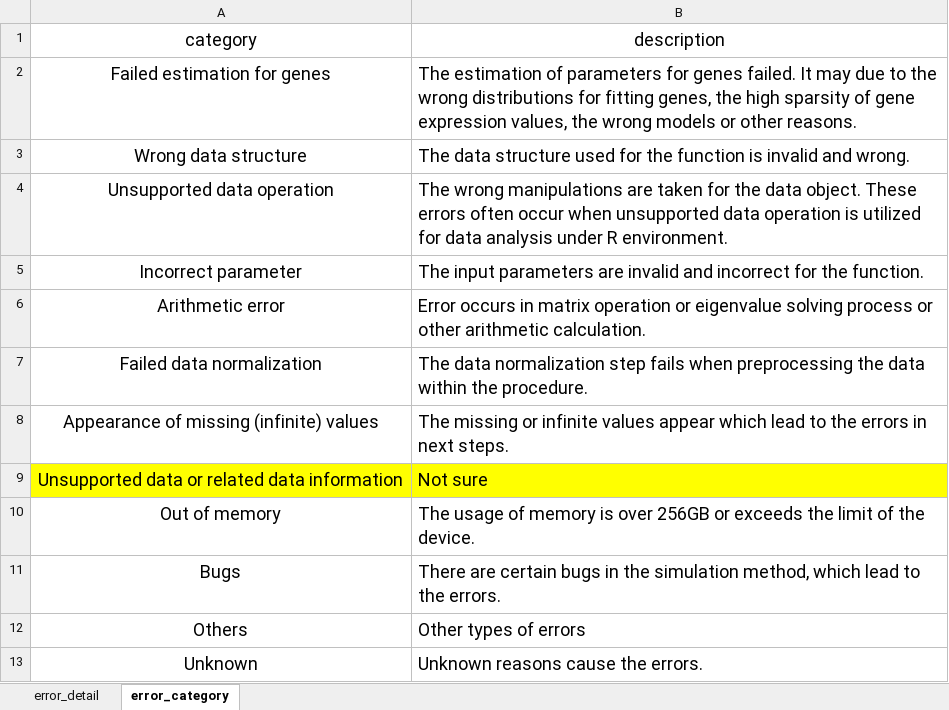
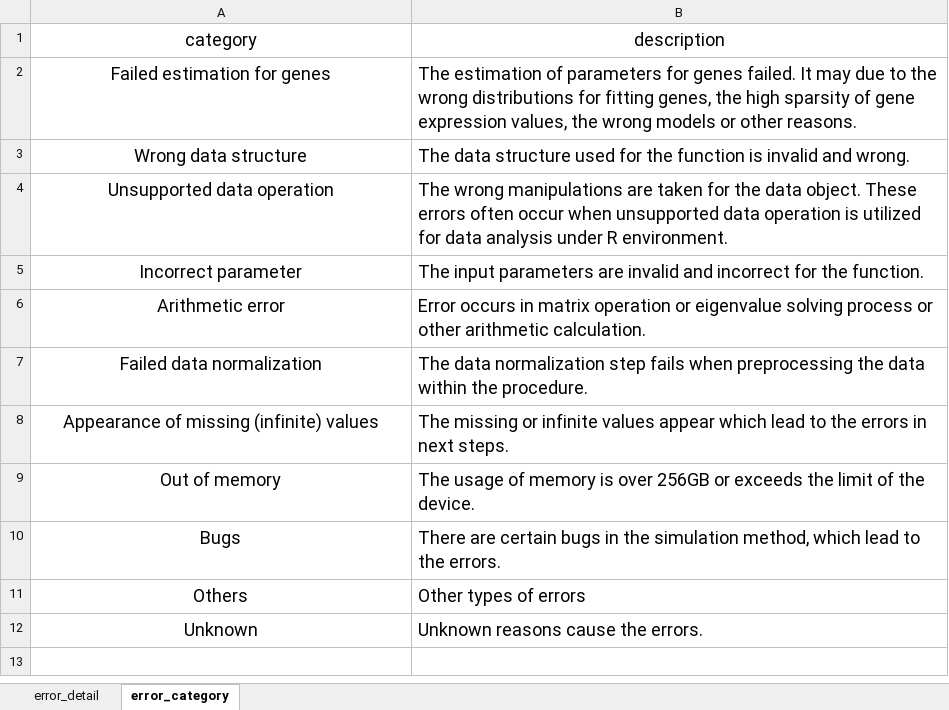
Before and after one commit to duohongrui/simbenchmark, an Excel workbook: Chunk8-Data Analysis/error_reason/error.xlsx, sheet error_category, drawn as a sheet; values as stored, in another font and other column widths than the file's, no borders; the diff names each change by its address in the sheet, - before the commit and + after, or states it on an @@ line.

Commit message:
data analysis and add gradient number

```diff
--- a/Chunk8-Data Analysis/error_reason/error.xlsx (sheet error_category)
+++ b/Chunk8-Data Analysis/error_reason/error.xlsx (sheet error_category)
-row 9: Unsupported data or related data information | Not sure
```
Also changed, not shown: sheet error_detail, Chunk1-Data preparation/evaluation_datasets.xlsx, Chunk1-Data preparation/methods.xlsx, 56 other files.
